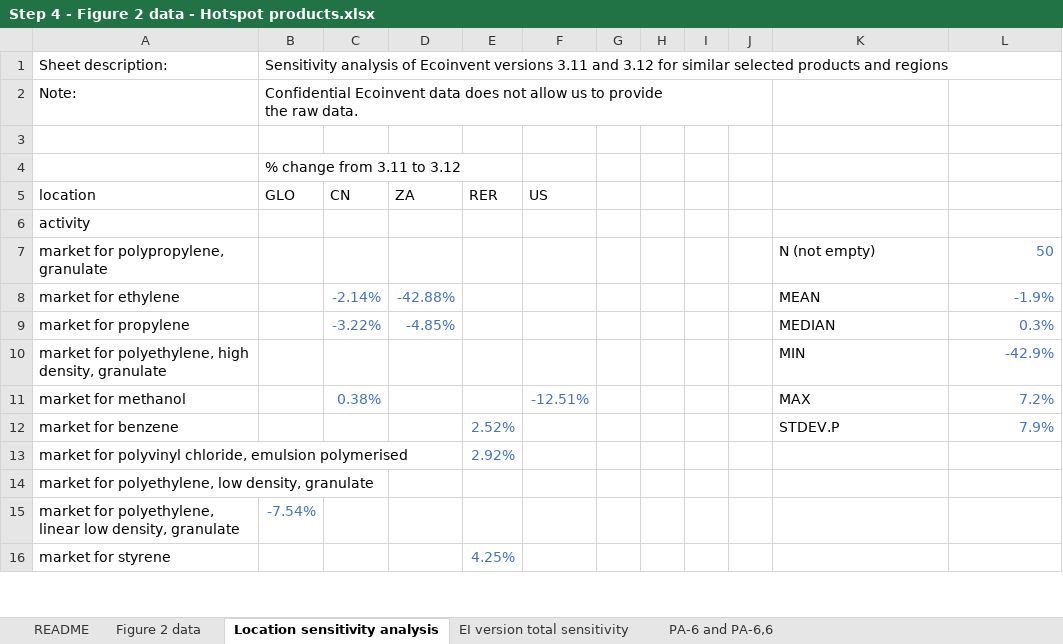
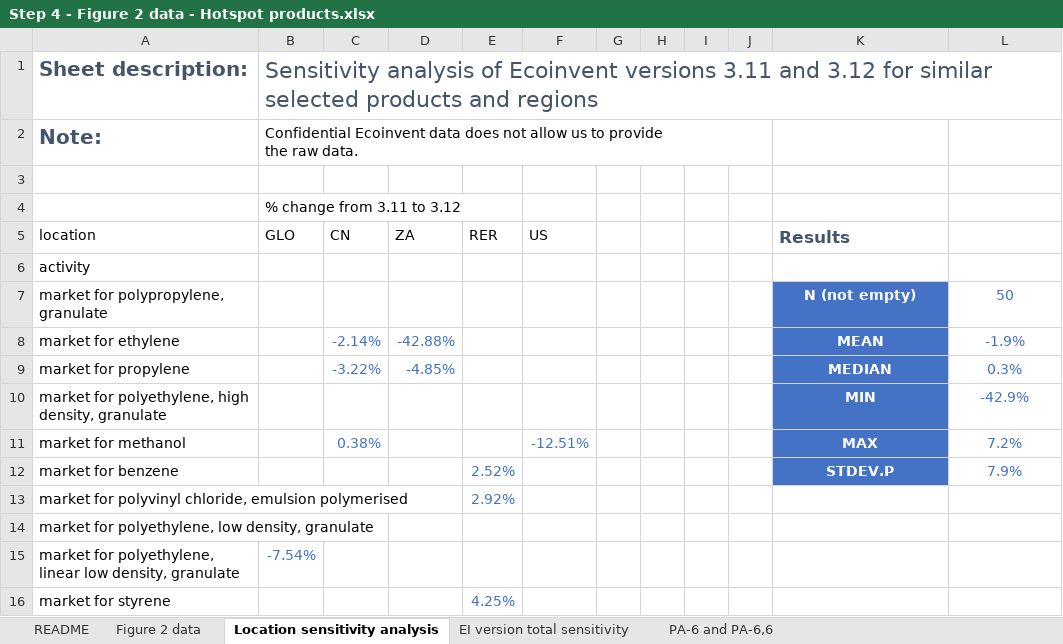
Before and after one commit to nicolnt/screen-lca-paper-supplementary-code, an Excel workbook: Article_data/Step 4 - Figure 2 data - Hotspot products.xlsx, sheet Location sensitivity analysis, drawn as a sheet; only a part is shown; values as stored, in another font and other column widths than the file's, no borders; the diff names each change by its address in the sheet, - before the commit and + after, or states it on an @@ line.

```diff
--- a/Article_data/Step 4 - Figure 2 data - Hotspot products.xlsx (sheet Location sensitivity analysis)
+++ b/Article_data/Step 4 - Figure 2 data - Hotspot products.xlsx (sheet Location sensitivity analysis)
-A1:A2 bold: off
+A1:A2 bold: on
-A1:B1 text colour: black
+A1:B1 text colour: #44546A, text size: larger
-A2 text colour: black
+A2 text colour: #44546A, text size: larger
-K5: (empty)
+K5: Results
@@ K7:K12 bold: off → on, fill: none → #4472C4, text colour: black → #FFFFFF, alignment: left → center @@
-L7:L12 alignment: right
+L7:L12 alignment: center
```
Also changed, not shown: sheet Figure 2 data, sheet README, sheet EI version total sensitivity, sheet PA-6 and PA-6,6.
